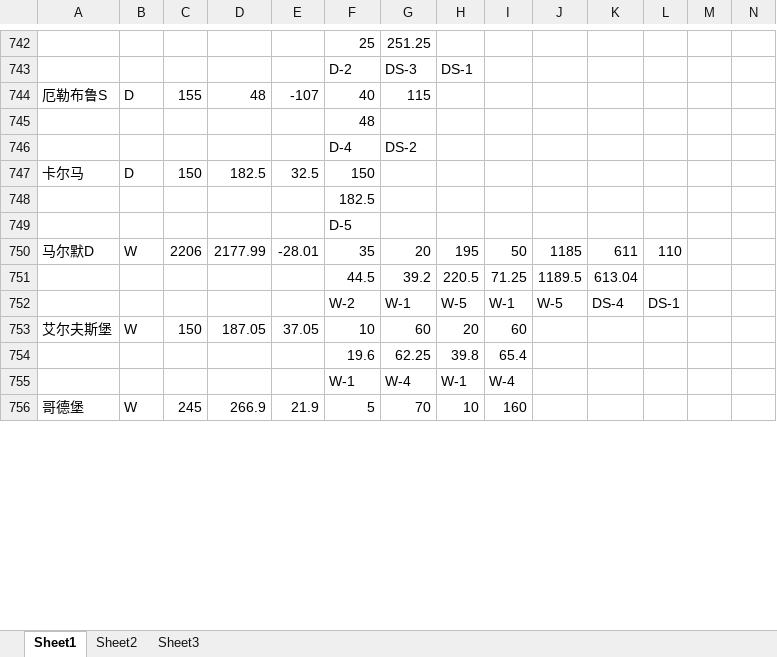
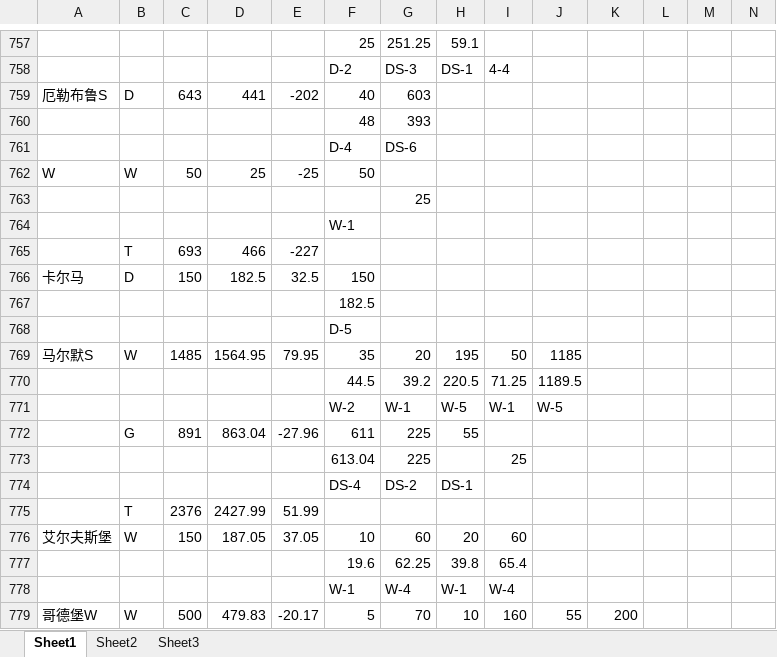
Before and after one commit to shevsten/hello-world, an Excel workbook: lott.xlsx, sheet Sheet1, drawn as a sheet; only a part is shown, gaps mark what is left out; values as stored, in another font and other column widths than the file's, no cell formats; addresses are those after the commit; rows hold the shown columns only; the diff covers the shown part only; the diff names each change by its address in the sheet, - before the commit and + after, or states it on an @@ line.

```diff
--- a/lott.xlsx (sheet Sheet1)
+++ b/lott.xlsx (sheet Sheet1)
-H757: (empty)
+H757: 59.1
-I758: (empty)
+I758: 4-4
-C759: 155
+C759: 643
-D759: 48
+D759: 441
-E759: -107
+E759: -202
-G759: 115
+G759: 603
-G760: (empty)
+G760: 393
-G761: DS-2
+G761: DS-6
+row 762: W | W | 50 | 25 | -25 | 50
+row 763:  |  |  |  |  |  | 25
+row 764:  |  |  |  |  | W-1
+row 765:  | T | 693 | 466 | -227
-A769: 马尔默D
+A769: 马尔默S
-C769: 2206
+C769: 1485
-D769: 2177.99
+D769: 1564.95
-E769: -28.01
+E769: 79.95
-K769: 611
+K769: (empty)
-L769: 110
+L769: (empty)
-K770: 613.04
+K770: (empty)
-K771: DS-4
+K771: (empty)
-L771: DS-1
+L771: (empty)
+row 772:  | G | 891 | 863.04 | -27.96 | 611 | 225 | 55
+row 773:  |  |  |  |  | 613.04 | 225 |  | 25
+row 774:  |  |  |  |  | DS-4 | DS-2 | DS-1
+row 775:  | T | 2376 | 2427.99 | 51.99
-A779: 哥德堡
+A779: 哥德堡W
-C779: 245
+C779: 500
-D779: 266.9
+D779: 479.83
-E779: 21.9
+E779: -20.17
-J779: (empty)
+J779: 55
-K779: (empty)
+K779: 200
```
Also changed, not shown: 112 added rows, 83 removed rows, 13 moved rows and 261 edited cells elsewhere in this sheet, cell formats, formulas that keep their value.
